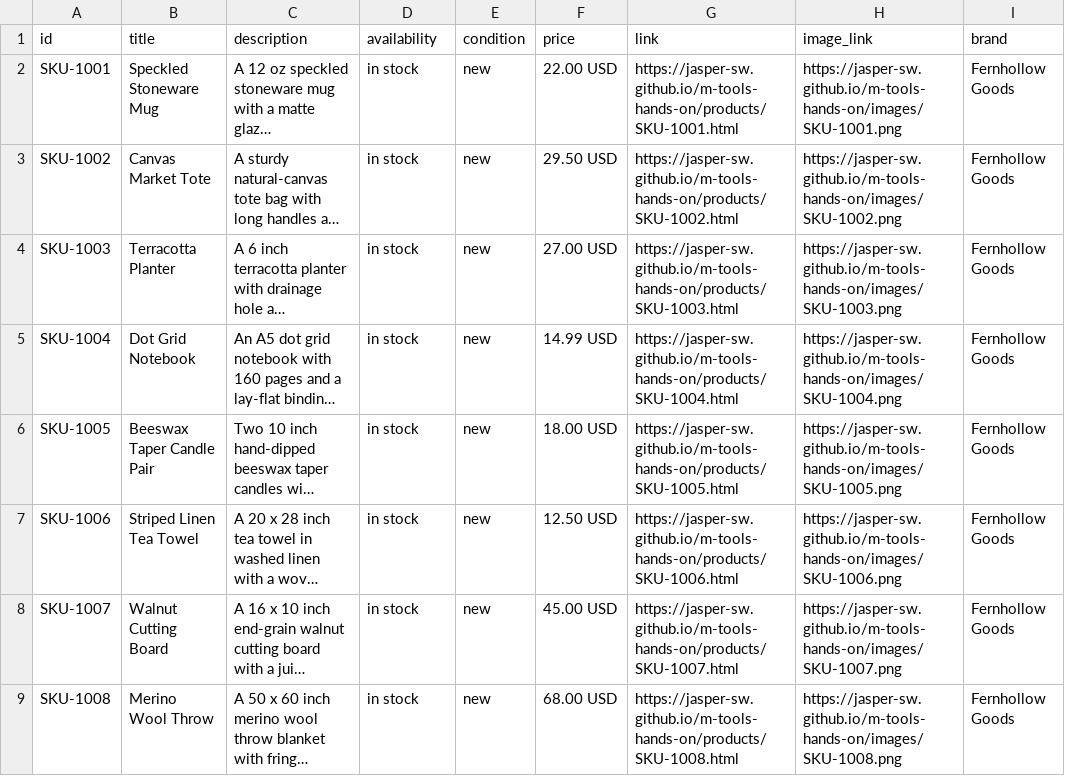
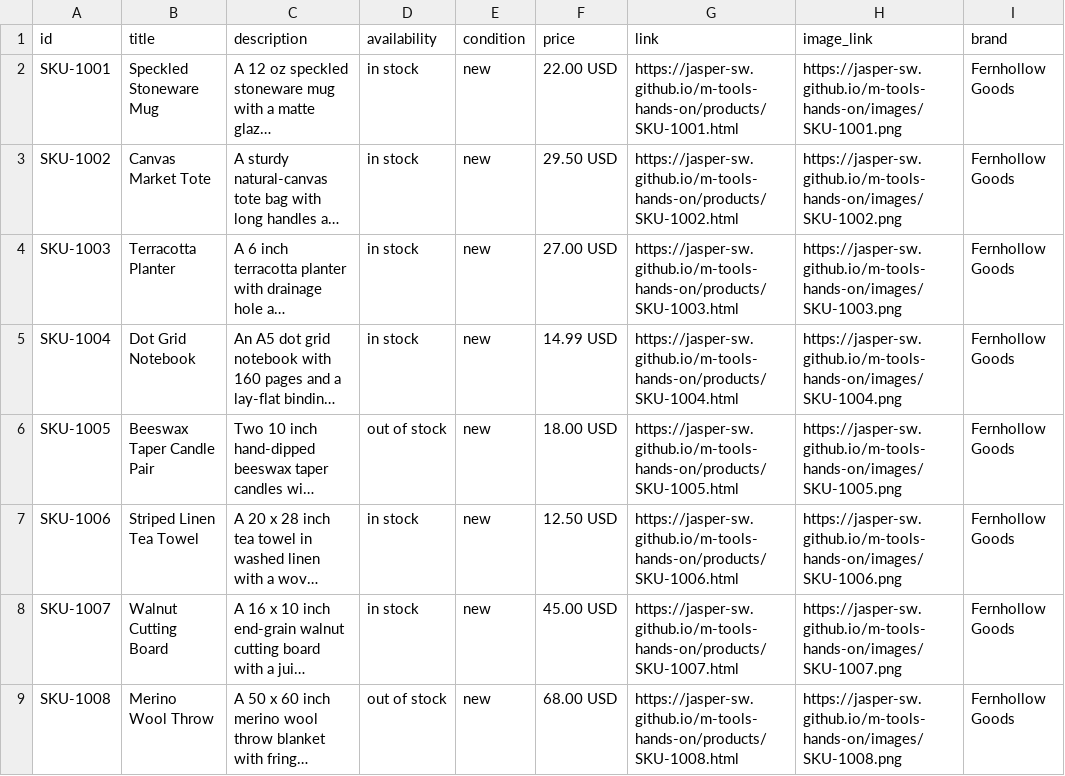
Before and after one commit to jasper-sw/m-tools-hands-on, a CSV file: feed/products.csv, drawn as a sheet; only a part is shown; long unchanged cells end in …; the diff names each change by its address in the sheet, - before the commit and + after, or states it on an @@ line.

Commit message:
out of stock

```diff
--- a/feed/products.csv
+++ b/feed/products.csv
-D6 (availability): in stock
+D6 (availability): out of stock
-D9 (availability): in stock
+D9 (availability): out of stock
```
Also changed, not shown: 9 other files.
